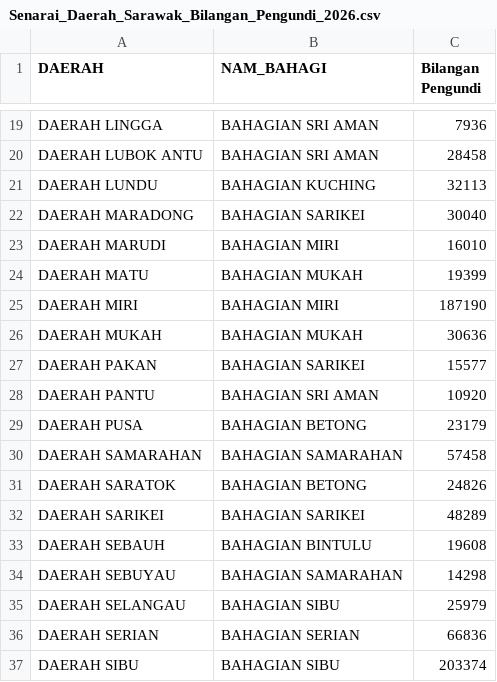
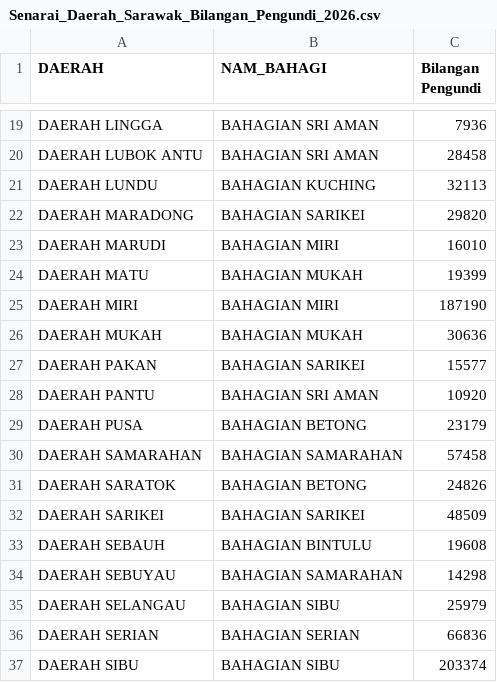
Before and after one commit to TindakMalaysia/Redelineation-Exercises, a CSV file: Sarawak_2026_Example/Senarai_Daerah_Sarawak_Bilangan_Pengundi_2026.csv, drawn as a sheet; only a part is shown, gaps mark what is left out.

Commit message:
Add files via upload

```diff
--- a/Sarawak_2026_Example/Senarai_Daerah_Sarawak_Bilangan_Pengundi_2026.csv
+++ b/Sarawak_2026_Example/Senarai_Daerah_Sarawak_Bilangan_Pengundi_2026.csv
@@ -21,3 +21,3 @@ DAERAH LUBOK ANTU,BAHAGIAN SRI AMAN,28458
 DAERAH LUNDU,BAHAGIAN KUCHING,32113
-DAERAH MARADONG,BAHAGIAN SARIKEI,30040
+DAERAH MARADONG,BAHAGIAN SARIKEI,29820
 DAERAH MARUDI,BAHAGIAN MIRI,16010
@@ -31,3 +31,3 @@ DAERAH SAMARAHAN,BAHAGIAN SAMARAHAN,57458
 DAERAH SARATOK,BAHAGIAN BETONG,24826
-DAERAH SARIKEI,BAHAGIAN SARIKEI,48289
+DAERAH SARIKEI,BAHAGIAN SARIKEI,48509
 DAERAH SEBAUH,BAHAGIAN BINTULU,19608
```
